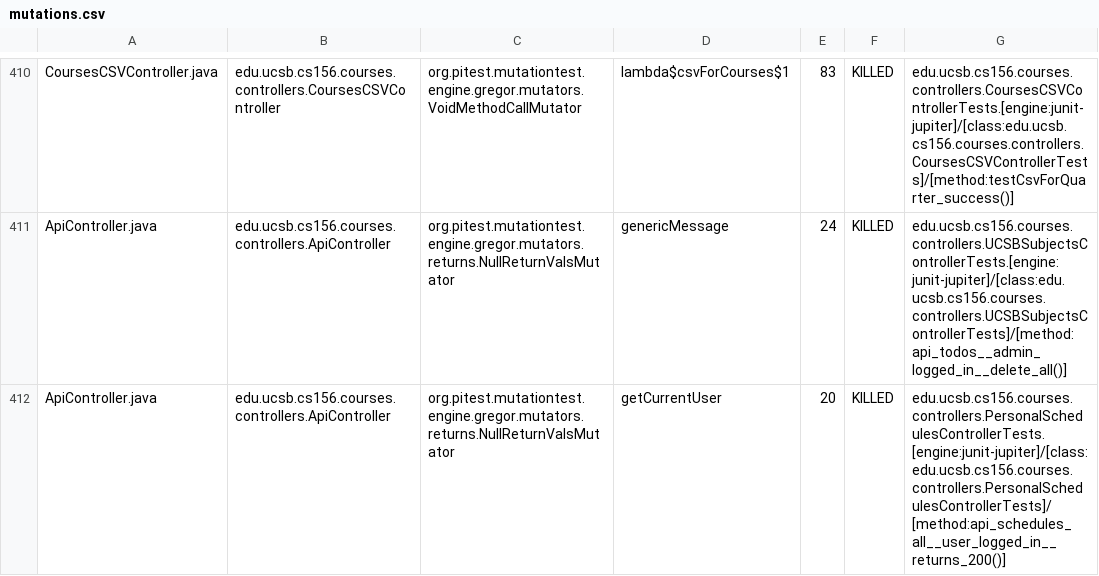
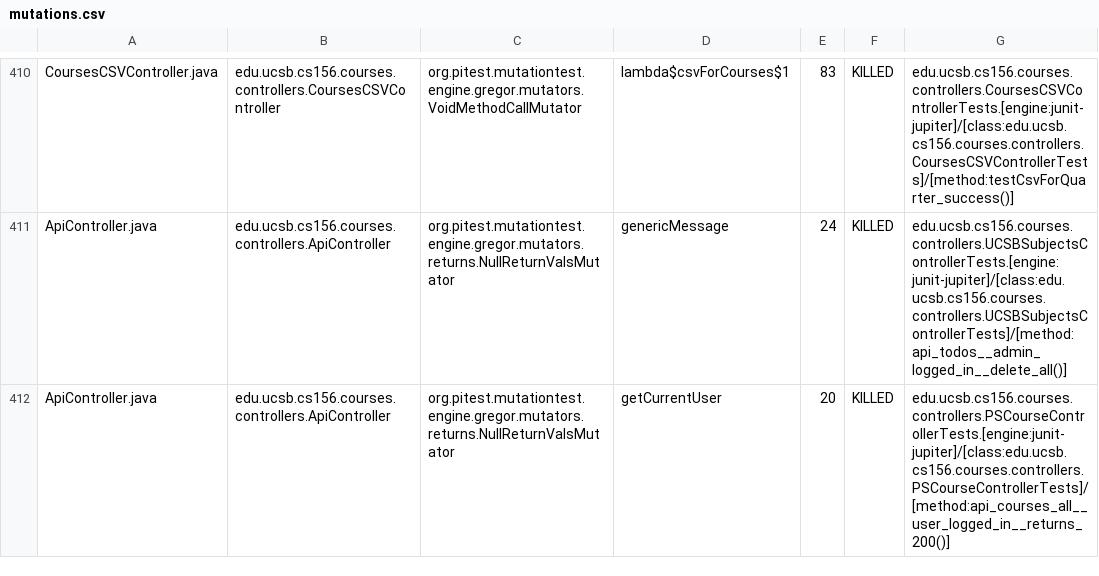
Before and after one commit to ucsb-cs156-s25/proj-courses-s25-03, a CSV file: prs/29/pitest/mutations.csv, drawn as a sheet; only a part is shown, gaps mark what is left out; the diff covers the shown part only.

Commit message:
Deploying to gh-pages from @ ucsb-cs156-s25/proj-courses-s25-03@025b5f33954793827efc4f3e891597d317ff814f 🚀

```diff
--- a/prs/29/pitest/mutations.csv
+++ b/prs/29/pitest/mutations.csv
@@ -411,2 +411,2 @@ CoursesCSVController.java,edu.ucsb.cs156.courses.controllers.CoursesCSVControlle
 ApiController.java,edu.ucsb.cs156.courses.controllers.ApiController,org.pitest.mutationtest.engine.gregor.mutators.returns.NullReturnValsMutator,genericMessage,24,KILLED,edu.ucsb.cs156.courses.controllers.UCSBSubjectsControllerTests.[engine:junit-jupiter]/[class:edu.ucsb.cs156.courses.controllers.UCSBSubjectsControllerTests]/[method:api_todos__admin_logged_in__delete_all()]
-ApiController.java,edu.ucsb.cs156.courses.controllers.ApiController,org.pitest.mutationtest.engine.gregor.mutators.returns.NullReturnValsMutator,getCurrentUser,20,KILLED,edu.ucsb.cs156.courses.controllers.PersonalSchedulesControllerTests.[engine:junit-jupiter]/[class:edu.ucsb.cs156.courses.controllers.PersonalSchedulesControllerTests]/[method:api_schedules_all__user_logged_in__returns_200()]
+ApiController.java,edu.ucsb.cs156.courses.controllers.ApiController,org.pitest.mutationtest.engine.gregor.mutators.returns.NullReturnValsMutator,getCurrentUser,20,KILLED,edu.ucsb.cs156.courses.controllers.PSCourseControllerTests.[engine:junit-jupiter]/[class:edu.ucsb.cs156.courses.controllers.PSCourseControllerTests]/[method:api_courses_all__user_logged_in__returns_200()]
```
Also changed, not shown: 1 added row, 1 removed row and 40 edited cells elsewhere in this file, 51 other files.
